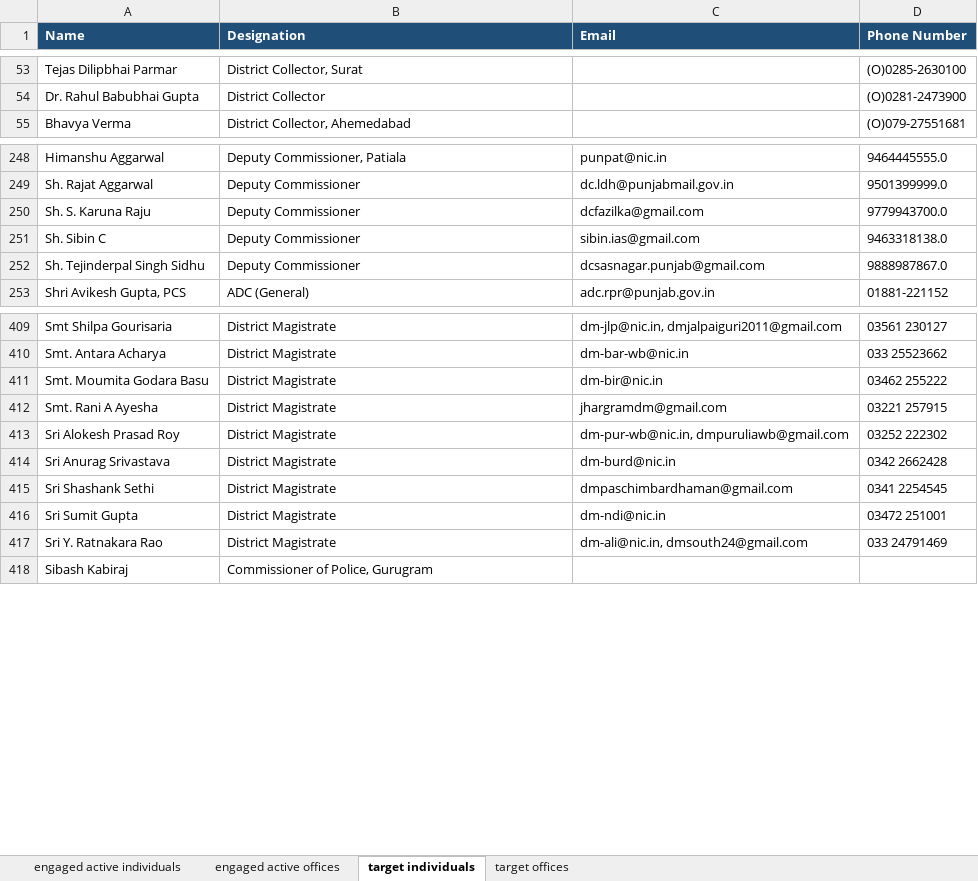
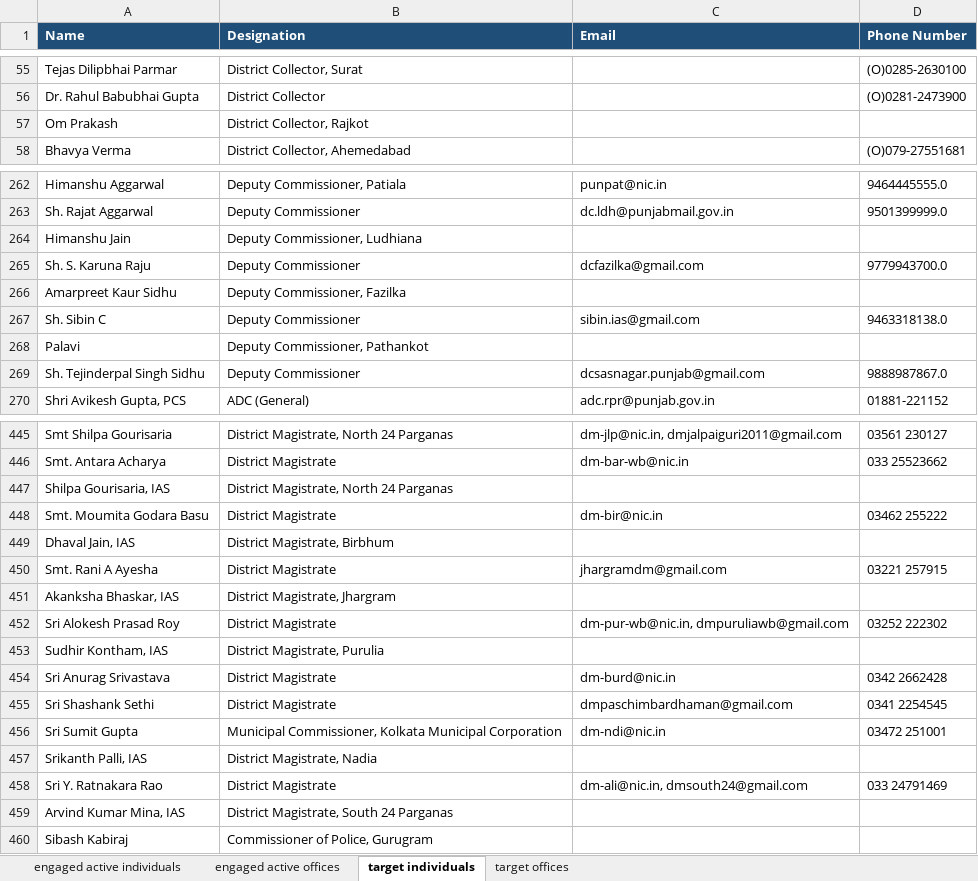
Before and after one commit to manasvi-i/CFI-state-outreach-dashboard, an Excel workbook: CFI_govt_relations_active_engaged_and_target_contacts_UPDATED.xlsx, sheet target individuals, drawn as a sheet; only a part is shown, gaps mark what is left out; values as stored, in another font and other column widths than the file's, no borders; addresses are those after the commit; the diff covers the shown part only; the diff names each change by its address in the sheet, - before the commit and + after, or states it on an @@ line.

```diff
--- a/CFI_govt_relations_active_engaged_and_target_contacts_UPDATED.xlsx (sheet target individuals)
+++ b/CFI_govt_relations_active_engaged_and_target_contacts_UPDATED.xlsx (sheet target individuals)
+row 57: Om Prakash | District Collector, Rajkot
+row 264: Himanshu Jain | Deputy Commissioner, Ludhiana
+row 266: Amarpreet Kaur Sidhu | Deputy Commissioner, Fazilka
+row 268: Palavi | Deputy Commissioner, Pathankot
-B445 (Designation): District Magistrate
+B445 (Designation): District Magistrate, North 24 Parganas
+row 447: Shilpa Gourisaria, IAS | District Magistrate, North 24 Parganas
+row 449: Dhaval Jain, IAS | District Magistrate, Birbhum
+row 451: Akanksha Bhaskar, IAS | District Magistrate, Jhargram
+row 453: Sudhir Kontham, IAS | District Magistrate, Purulia
-B456 (Designation): District Magistrate
+B456 (Designation): Municipal Commissioner, Kolkata Municipal Corporation
+row 457: Srikanth Palli, IAS | District Magistrate, Nadia
+row 459: Arvind Kumar Mina, IAS | District Magistrate, South 24 Parganas
```
Also changed, not shown: 34 added rows, 2 removed rows and 6 edited cells elsewhere in this sheet, 5 other files.
